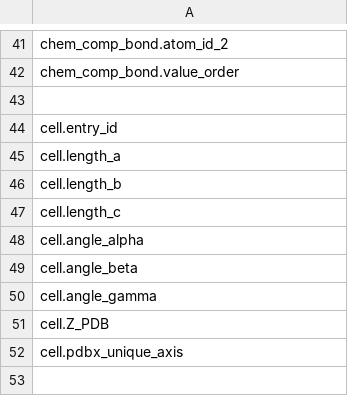
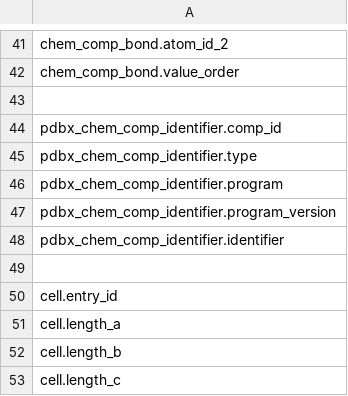
Before and after one commit to molstar/molstar, a CSV file: data/mmcif-field-names.csv, drawn as a sheet; only a part is shown, gaps mark what is left out; the shorter side is filled out with more unchanged rows; the diff covers the shown part only; the diff names each change by its address in the sheet, - before the commit and + after, or states it on an @@ line.

```diff
--- a/data/mmcif-field-names.csv
+++ b/data/mmcif-field-names.csv
+row 44: pdbx_chem_comp_identifier.comp_id
+row 45: pdbx_chem_comp_identifier.type
+row 46: pdbx_chem_comp_identifier.program
+row 47: pdbx_chem_comp_identifier.program_version
+row 48: pdbx_chem_comp_identifier.identifier
+row 49: (empty)
```
Also changed, not shown: 31 added rows elsewhere in this file, 3 other files.
